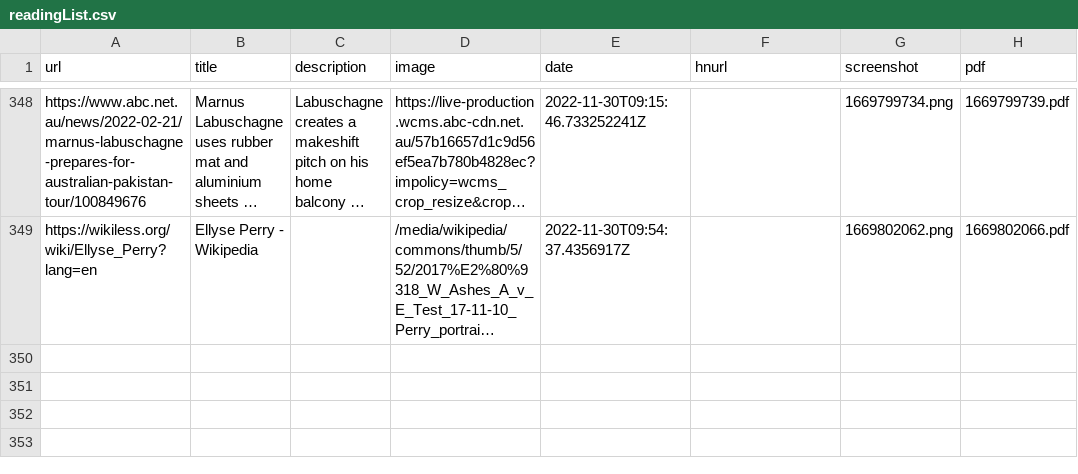
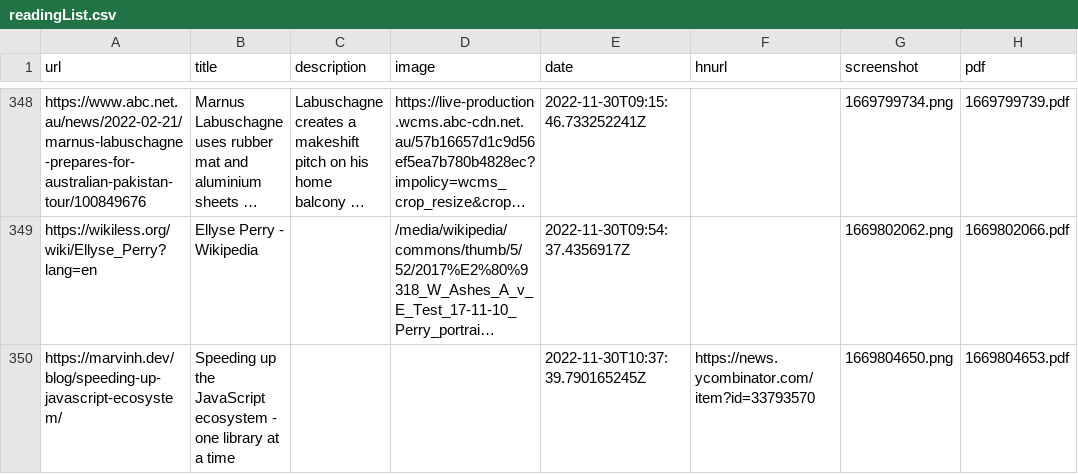
Before and after one commit to suryaatevellore/readingList, a CSV file: readingList.csv, drawn as a sheet; only a part is shown, gaps mark what is left out; long unchanged cells end in …; the diff names each change by its address in the sheet, - before the commit and + after, or states it on an @@ line.

Commit message:
Automated reading list update on Wed Nov 30 10:37:40 UTC 2022

```diff
--- a/readingList.csv
+++ b/readingList.csv
+row 350: https://marvinh.dev/blog/speeding-up-javascript-ecosystem/ | Speeding up the JavaScript ecosystem - one library at a time |  |  | 2022-11-30T10:37:39.790165245Z | https://news.ycombinator.com/item?id=33793570 | 1669804650.png | 1669804653.pdf
```
Also changed, not shown: 2 other files.
